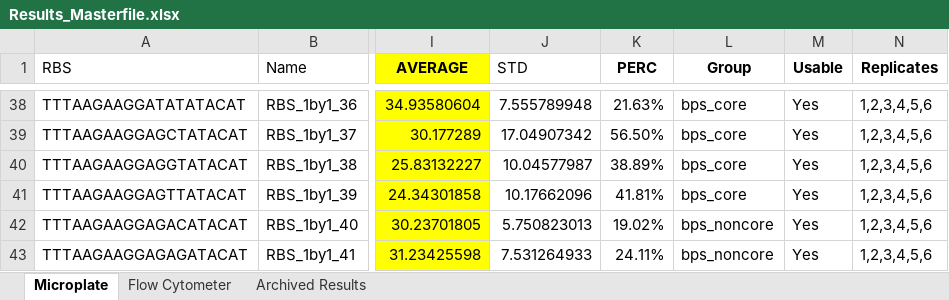
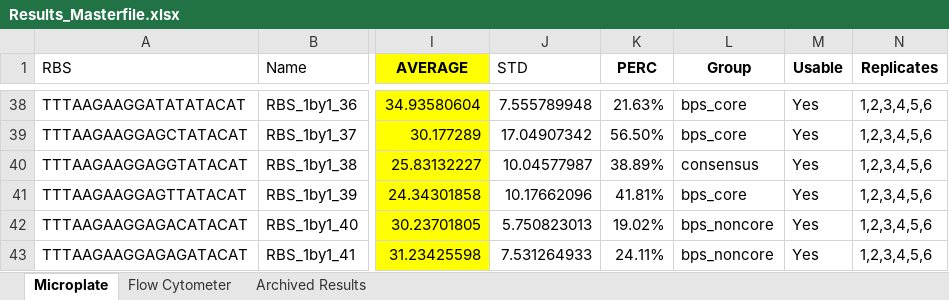
Before and after one commit to mholowko/Solaris, an Excel workbook: data/Results_Masterfile.xlsx, sheet Microplate, drawn as a sheet; only a part is shown, gaps mark what is left out; values as stored, in another font and other column widths than the file's, no borders; charts and pictures and conditional formats not drawn; the diff names each change by its address in the sheet, - before the commit and + after, or states it on an @@ line.

Commit message:
update group name reference and consensus

```diff
--- a/data/Results_Masterfile.xlsx (sheet Microplate)
+++ b/data/Results_Masterfile.xlsx (sheet Microplate)
-L40 (Group): bps_core
+L40 (Group): consensus
```
Also changed, not shown: charts or pictures, 5 other files.
